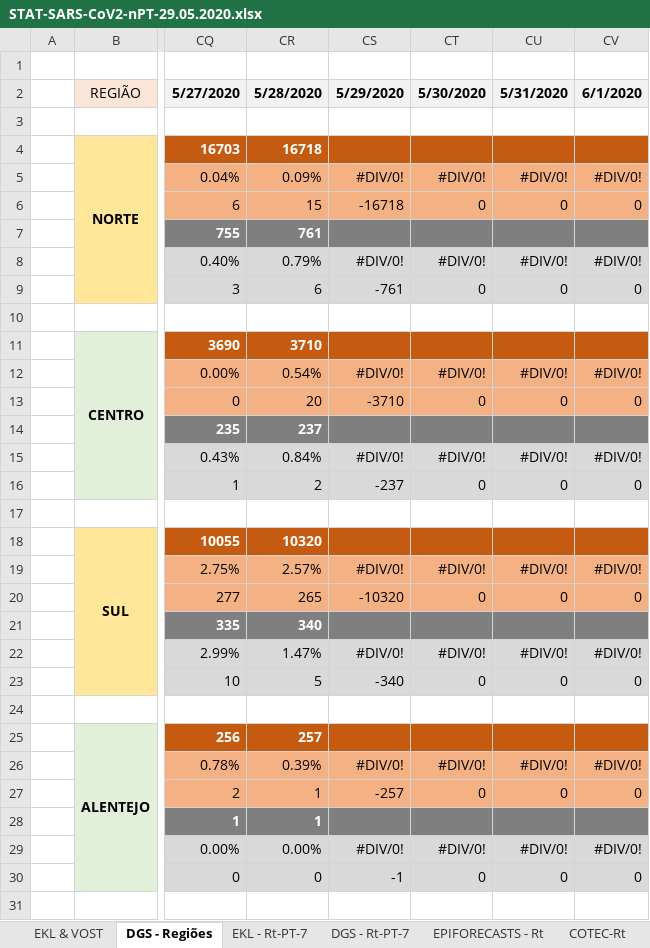
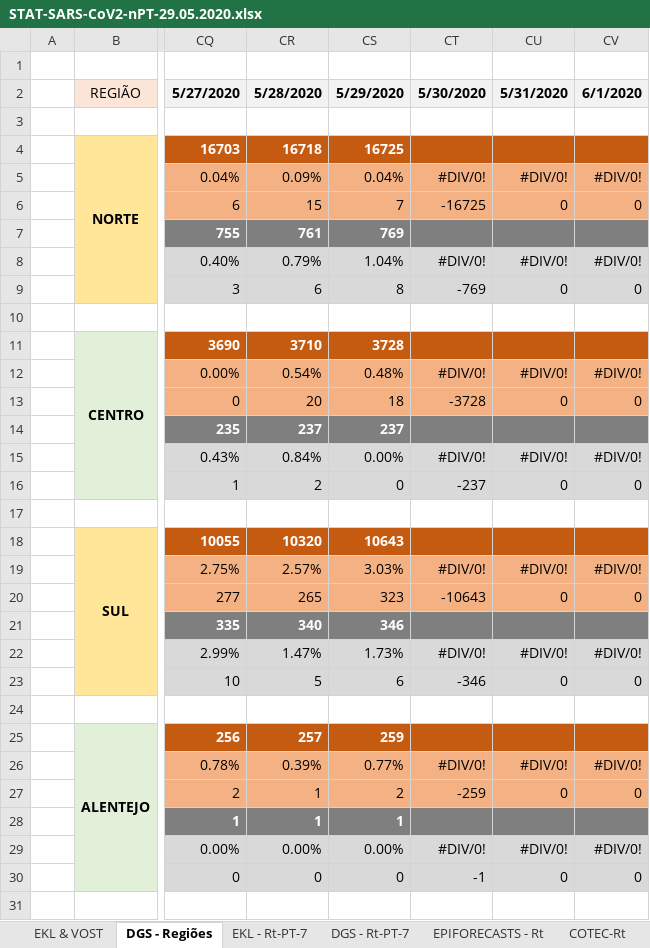
Before and after one commit to EDKLINDEMANN/RPT_COVID19, an Excel workbook: Rt/STAT-SARS-CoV2-nPT-29.05.2020.xlsx, sheet DGS - Regiões, drawn as a sheet; only a part is shown, gaps mark what is left out; values as stored, in another font and other column widths than the file's, no borders; charts and pictures not drawn; the diff covers the shown part only; the diff names each change by its address in the sheet, - before the commit and + after, or states it on an @@ line.

```diff
--- a/Rt/STAT-SARS-CoV2-nPT-29.05.2020.xlsx (sheet DGS - Regiões)
+++ b/Rt/STAT-SARS-CoV2-nPT-29.05.2020.xlsx (sheet DGS - Regiões)
-CS4: (empty)
+CS4: 16725
-CS5: #DIV/0!
+CS5: 0.04%
-CS6: -16718
+CS6: 7
-CT6: 0
+CT6: -16725
-CS7: (empty)
+CS7: 769
-CS8: #DIV/0!
+CS8: 1.04%
-CS9: -761
+CS9: 8
-CT9: 0
+CT9: -769
-CS11: (empty)
+CS11: 3728
-CS12: #DIV/0!
+CS12: 0.48%
-CS13: -3710
+CS13: 18
-CT13: 0
+CT13: -3728
-CS14: (empty)
+CS14: 237
-CS15: #DIV/0!
+CS15: 0.00%
-CS16: -237
+CS16: 0
-CT16: 0
+CT16: -237
-CS18: (empty)
+CS18: 10643
-CS19: #DIV/0!
+CS19: 3.03%
-CS20: -10320
+CS20: 323
-CT20: 0
+CT20: -10643
-CS21: (empty)
+CS21: 346
-CS22: #DIV/0!
+CS22: 1.73%
-CS23: -340
+CS23: 6
-CT23: 0
+CT23: -346
-CS25: (empty)
+CS25: 259
-CS26: #DIV/0!
+CS26: 0.77%
-CS27: -257
+CS27: 2
-CT27: 0
+CT27: -259
-CS28: (empty)
+CS28: 1
-CS29: #DIV/0!
+CS29: 0.00%
-CS30: -1
+CS30: 0
-CT30: 0
+CT30: -1
```
Also changed, not shown: 8 removed rows and 21 edited cells elsewhere in this sheet, sheet COTEC-Rt, sheet EKL & VOST, charts or pictures, 11 other files.
